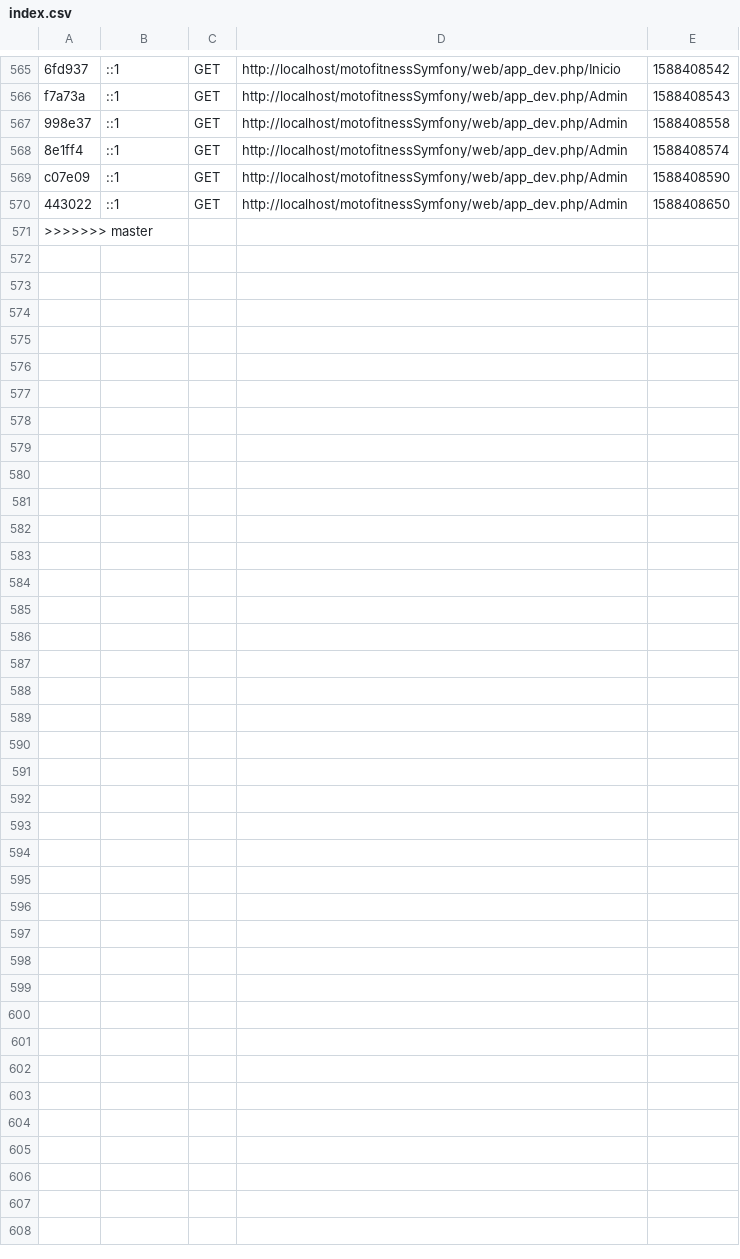
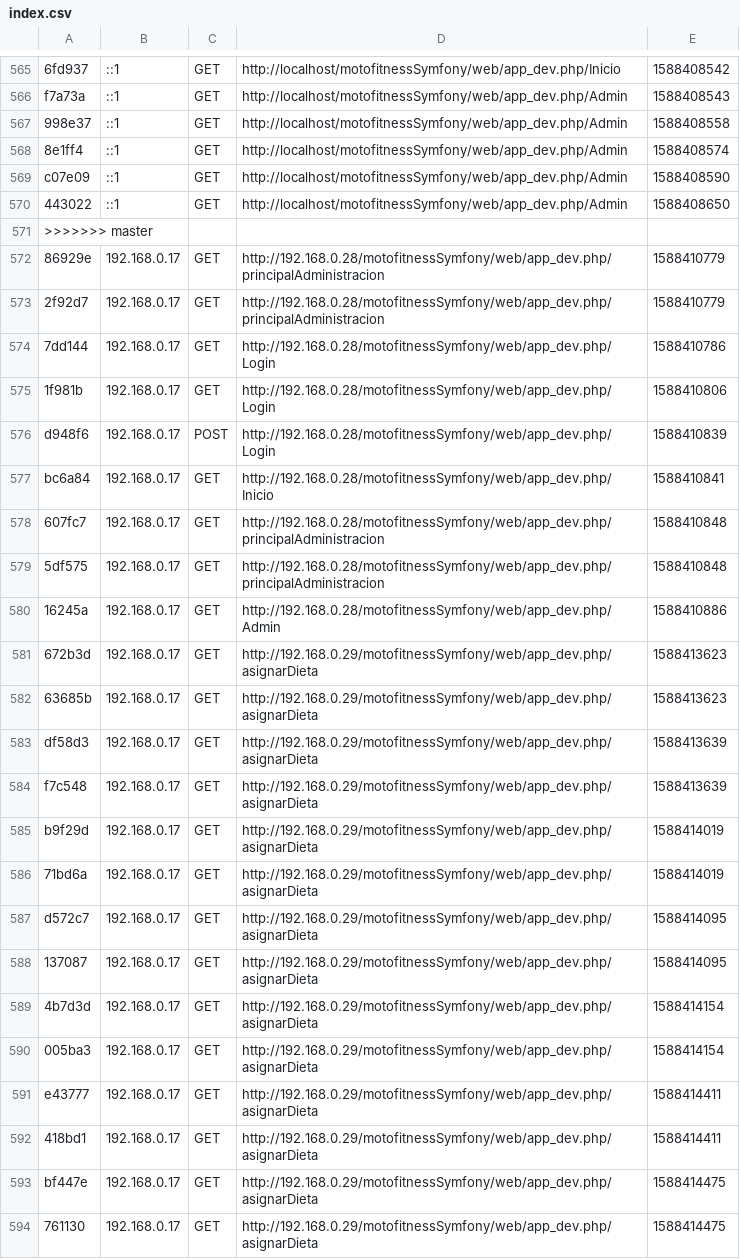
Before and after one commit to carloshdezbueno/motofitnessSymfony, a CSV file: app/cache/dev/profiler/index.csv, drawn as a sheet; only a part is shown, gaps mark what is left out.

Commit message:
Intentando menús desplegables de dietas sin éxito

```diff
--- a/app/cache/dev/profiler/index.csv
+++ b/app/cache/dev/profiler/index.csv
@@ -571 +571,24 @@ c07e09,::1,GET,http://localhost/motofitnessSymfony/web/app_dev.php/Admin,1588408
 >>>>>>> master
+86929e,192.168.0.17,GET,http://192.168.0.28/motofitnessSymfony/web/app_dev.php/principalAdministracion,1588410779,
+2f92d7,192.168.0.17,GET,http://192.168.0.28/motofitnessSymfony/web/app_dev.php/principalAdministracion,1588410779,
+7dd144,192.168.0.17,GET,http://192.168.0.28/motofitnessSymfony/web/app_dev.php/Login,1588410786,
+1f981b,192.168.0.17,GET,http://192.168.0.28/motofitnessSymfony/web/app_dev.php/Login,1588410806,
+d948f6,192.168.0.17,POST,http://192.168.0.28/motofitnessSymfony/web/app_dev.php/Login,1588410839,
+bc6a84,192.168.0.17,GET,http://192.168.0.28/motofitnessSymfony/web/app_dev.php/Inicio,1588410841,
+607fc7,192.168.0.17,GET,http://192.168.0.28/motofitnessSymfony/web/app_dev.php/principalAdministracion,1588410848,
+5df575,192.168.0.17,GET,http://192.168.0.28/motofitnessSymfony/web/app_dev.php/principalAdministracion,1588410848,
+16245a,192.168.0.17,GET,http://192.168.0.28/motofitnessSymfony/web/app_dev.php/Admin,1588410886,
+672b3d,192.168.0.17,GET,http://192.168.0.29/motofitnessSymfony/web/app_dev.php/asignarDieta,1588413623,
+63685b,192.168.0.17,GET,http://192.168.0.29/motofitnessSymfony/web/app_dev.php/asignarDieta,1588413623,
+df58d3,192.168.0.17,GET,http://192.168.0.29/motofitnessSymfony/web/app_dev.php/asignarDieta,1588413639,
+f7c548,192.168.0.17,GET,http://192.168.0.29/motofitnessSymfony/web/app_dev.php/asignarDieta,1588413639,
+b9f29d,192.168.0.17,GET,http://192.168.0.29/motofitnessSymfony/web/app_dev.php/asignarDieta,1588414019,
+71bd6a,192.168.0.17,GET,http://192.168.0.29/motofitnessSymfony/web/app_dev.php/asignarDieta,1588414019,
+d572c7,192.168.0.17,GET,http://192.168.0.29/motofitnessSymfony/web/app_dev.php/asignarDieta,1588414095,
+137087,192.168.0.17,GET,http://192.168.0.29/motofitnessSymfony/web/app_dev.php/asignarDieta,1588414095,
+4b7d3d,192.168.0.17,GET,http://192.168.0.29/motofitnessSymfony/web/app_dev.php/asignarDieta,1588414154,
+005ba3,192.168.0.17,GET,http://192.168.0.29/motofitnessSymfony/web/app_dev.php/asignarDieta,1588414154,
+e43777,192.168.0.17,GET,http://192.168.0.29/motofitnessSymfony/web/app_dev.php/asignarDieta,1588414411,
+418bd1,192.168.0.17,GET,http://192.168.0.29/motofitnessSymfony/web/app_dev.php/asignarDieta,1588414411,
+bf447e,192.168.0.17,GET,http://192.168.0.29/motofitnessSymfony/web/app_dev.php/asignarDieta,1588414475,
+761130,192.168.0.17,GET,http://192.168.0.29/motofitnessSymfony/web/app_dev.php/asignarDieta,1588414475,
```
Also changed, not shown: 2 other files.
